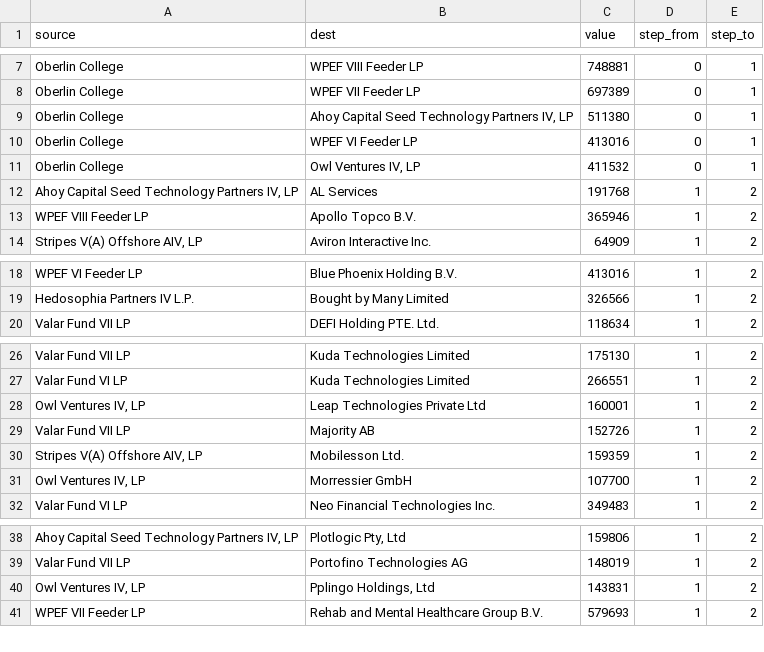
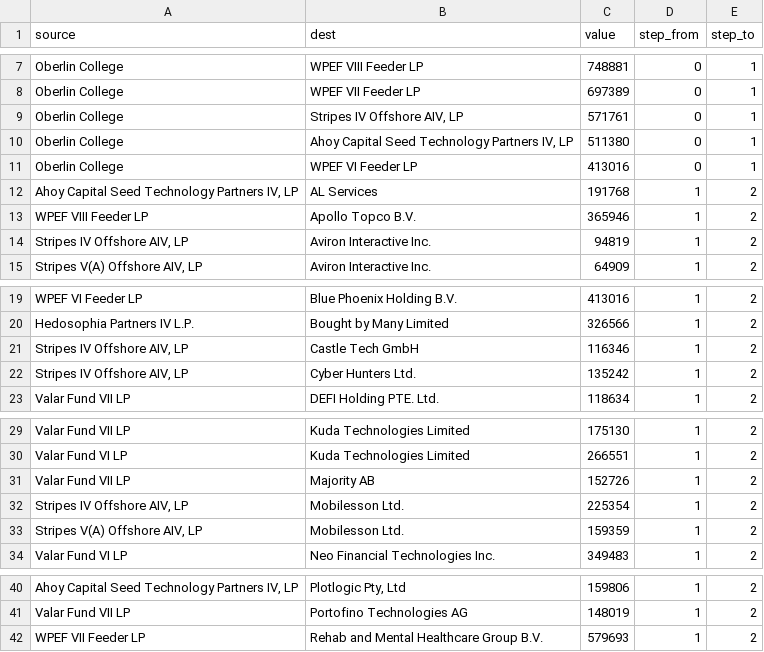
Before and after one commit to declanrjb/ob-investments, a CSV file: data/viz/fund_sankey.csv, drawn as a sheet; only a part is shown, gaps mark what is left out.

Commit message:
cleanup label names in sankey

```diff
--- a/data/viz/fund_sankey.csv
+++ b/data/viz/fund_sankey.csv
@@ -8,7 +8,8 @@
 "Oberlin College","WPEF VII Feeder LP",697389,0,1
+"Oberlin College","Stripes IV Offshore AIV, LP",571761,0,1
 "Oberlin College","Ahoy Capital Seed Technology Partners IV, LP",511380,0,1
 "Oberlin College","WPEF VI Feeder LP",413016,0,1
-"Oberlin College","Owl Ventures IV, LP",411532,0,1
 "Ahoy Capital Seed Technology Partners IV, LP","AL Services",191768,1,2
 "WPEF VIII Feeder LP","Apollo Topco B.V.",365946,1,2
+"Stripes IV Offshore AIV, LP","Aviron Interactive Inc.",94819,1,2
 "Stripes V(A) Offshore AIV, LP","Aviron Interactive Inc.",64909,1,2
@@ -19,2 +20,4 @@
 "Hedosophia Partners IV L.P.","Bought by Many Limited",326566,1,2
+"Stripes IV Offshore AIV, LP","Castle Tech GmbH",116346,1,2
+"Stripes IV Offshore AIV, LP","Cyber Hunters Ltd.",135242,1,2
 "Valar Fund VII LP","DEFI Holding PTE. Ltd.",118634,1,2
@@ -27,6 +30,5 @@
 "Valar Fund VI LP","Kuda Technologies Limited",266551,1,2
-"Owl Ventures IV, LP","Leap Technologies Private Ltd",160001,1,2
 "Valar Fund VII LP","Majority AB",152726,1,2
+"Stripes IV Offshore AIV, LP","Mobilesson Ltd.",225354,1,2
 "Stripes V(A) Offshore AIV, LP","Mobilesson Ltd.",159359,1,2
-"Owl Ventures IV, LP","Morressier GmbH",107700,1,2
 "Valar Fund VI LP","Neo Financial Technologies Inc.",349483,1,2
@@ -39,3 +41,2 @@
 "Valar Fund VII LP","Portofino Technologies AG",148019,1,2
-"Owl Ventures IV, LP","Pplingo Holdings, Ltd",143831,1,2
 "WPEF VII Feeder LP","Rehab and Mental Healthcare Group B.V.",579693,1,2
```
Also changed, not shown: data/clean/investments_2021_clean.csv, data/viz/fund_blocks.csv, 3 other files.
